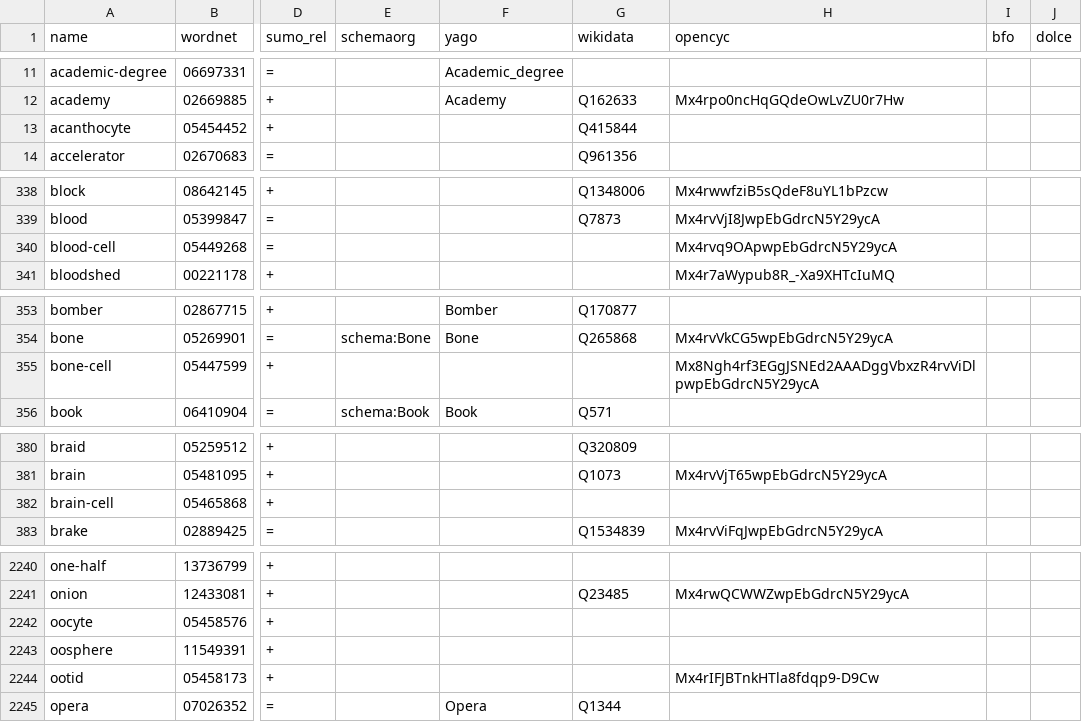
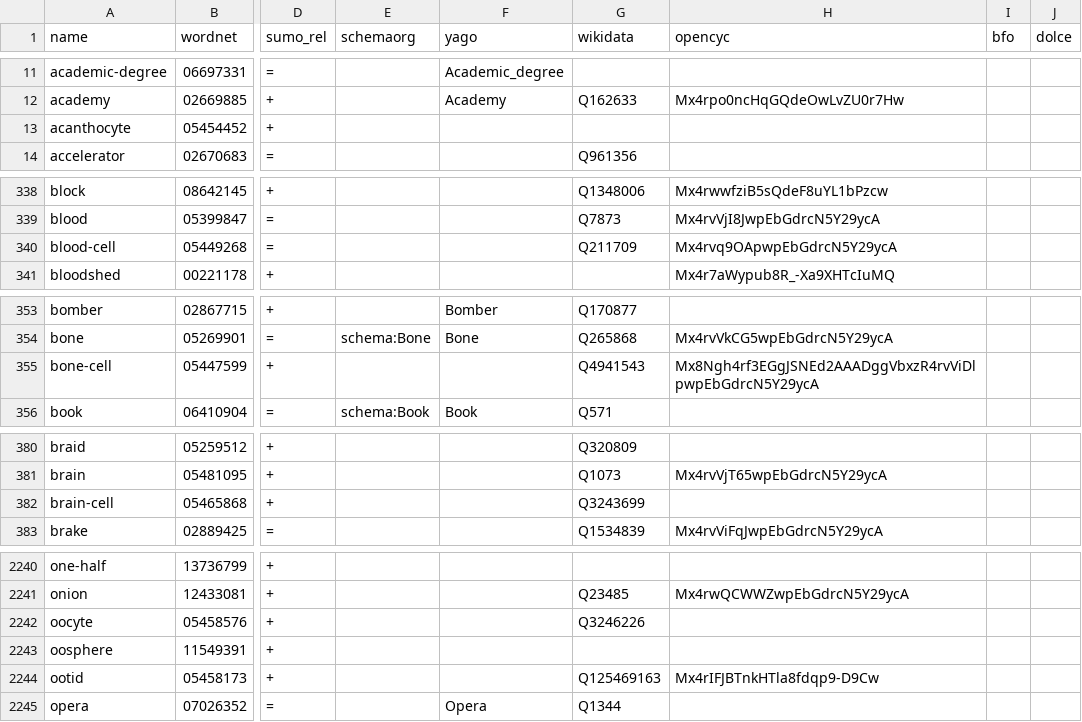
Before and after one commit to petfold/ontodag-core, a TSV file: packs/biology/align/concepts.tsv, drawn as a sheet; only a part is shown, gaps mark what is left out; the diff covers the shown part only; the diff names each change by its address in the sheet, - before the commit and + after, or states it on an @@ line.

```diff
--- a/packs/biology/align/concepts.tsv
+++ b/packs/biology/align/concepts.tsv
-G13 (wikidata): Q415844
+G13 (wikidata): (empty)
-G340 (wikidata): (empty)
+G340 (wikidata): Q211709
-G355 (wikidata): (empty)
+G355 (wikidata): Q4941543
-G382 (wikidata): (empty)
+G382 (wikidata): Q3243699
-G2242 (wikidata): (empty)
+G2242 (wikidata): Q3246226
-G2244 (wikidata): (empty)
+G2244 (wikidata): Q125469163
```
Also changed, not shown: 26 edited cells elsewhere in this file, packs/biology/align/claude-review.tsv, packs/biology/align/queue-align.tsv, 5 other files.
